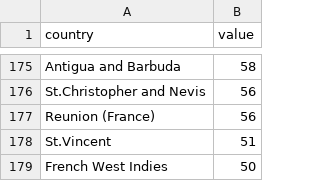
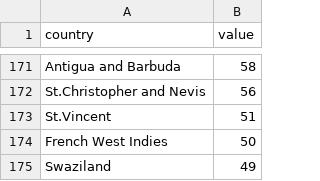
Before and after one commit to Sallaa/Vis-Japanese-Exports, a CSV file: dataset/ds_2015_exports_mc_country.csv, drawn as a sheet; only a part is shown, gaps mark what is left out; the shorter side is filled out with more unchanged rows; removed rows and columns are numbered as before the commit, all else as after; the diff covers the shown part only; the diff names each change by its address in the sheet, - before the commit and + after, or states it on an @@ line.

```diff
--- a/dataset/ds_2015_exports_mc_country.csv
+++ b/dataset/ds_2015_exports_mc_country.csv
-row 177: Reunion (France) | 56
```
Also changed, not shown: 2 added rows and 6 removed rows elsewhere in this file, dataset/ds_2000_exports_mc_country.csv.
